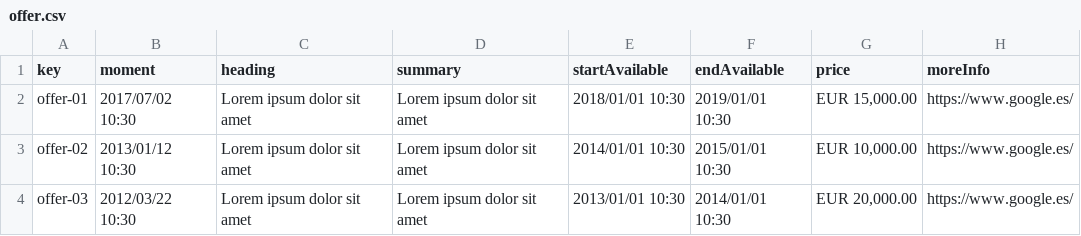
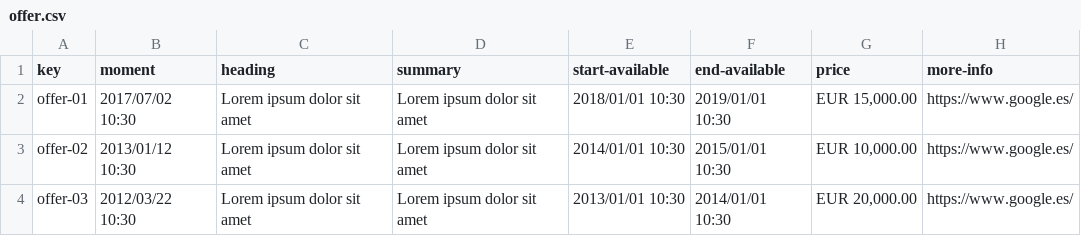
Before and after one commit to alvgonfri/dp2-acme-l3, a CSV file: Acme-L3-D04/src/main/webapp/WEB-INF/resources/sample-data/offer.csv, drawn as a sheet.

Commit message:
Update offer.csv

```diff
--- a/Acme-L3-D04/src/main/webapp/WEB-INF/resources/sample-data/offer.csv
+++ b/Acme-L3-D04/src/main/webapp/WEB-INF/resources/sample-data/offer.csv
@@ -1,2 +1,2 @@
-key,moment,heading,summary,startAvailable,endAvailable,price,moreInfo
+key,moment,heading,summary,start-available,end-available,price,more-info
 offer-01,2017/07/02 10:30,Lorem ipsum dolor sit amet,Lorem ipsum dolor sit amet,2018/01/01 10:30,2019/01/01 10:30,"EUR 15,000.00",https://www.google.es/
```
